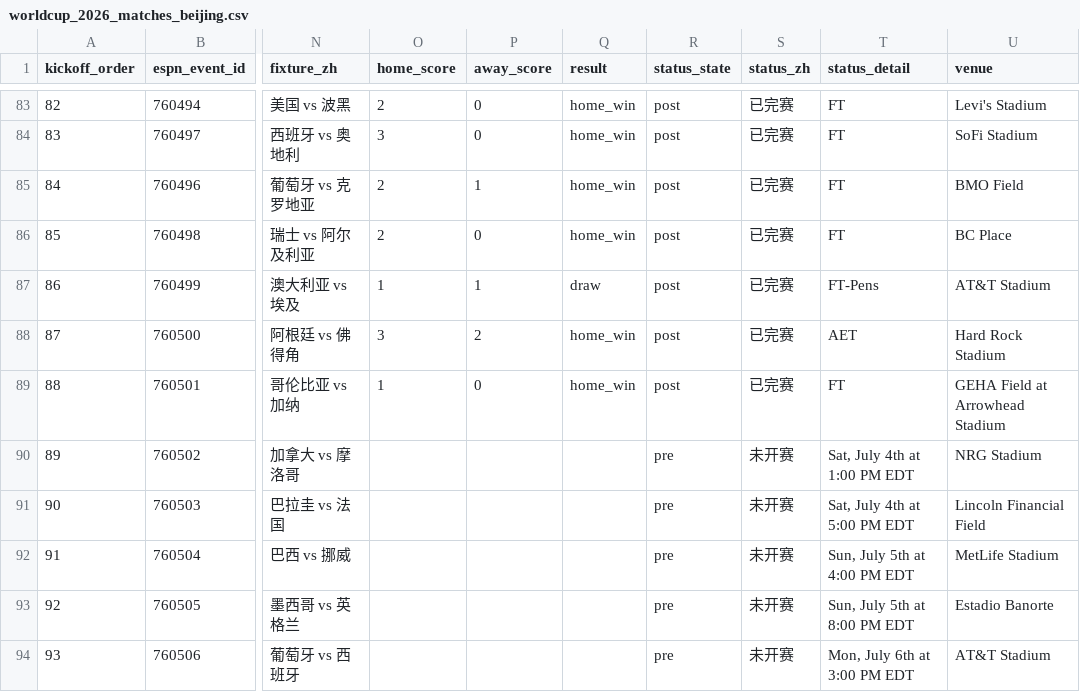
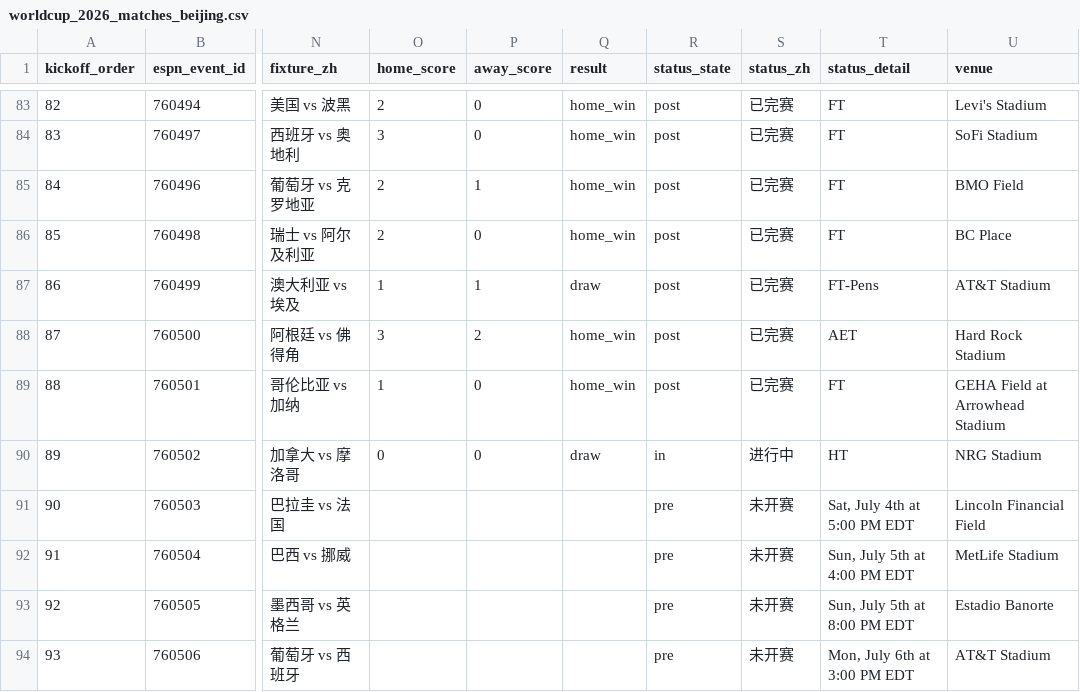
Before and after one commit to quwang86-debug/worldcup-jingcai, a CSV file: data/worldcup_2026_matches_beijing.csv, drawn as a sheet; only a part is shown, gaps mark what is left out; the diff names each change by its address in the sheet, - before the commit and + after, or states it on an @@ line.

```diff
--- a/data/worldcup_2026_matches_beijing.csv
+++ b/data/worldcup_2026_matches_beijing.csv
-O90 (home_score): (empty)
+O90 (home_score): 0
-P90 (away_score): (empty)
+P90 (away_score): 0
-Q90 (result): (empty)
+Q90 (result): draw
-R90 (status_state): pre
+R90 (status_state): in
-S90 (status_zh): 未开赛
+S90 (status_zh): 进行中
-T90 (status_detail): Sat, July 4th at 1:00 PM EDT
+T90 (status_detail): HT
```
Also changed, not shown: 3 other files.
